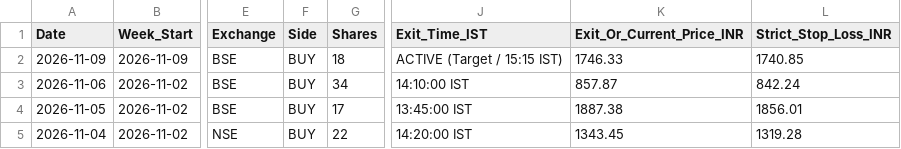
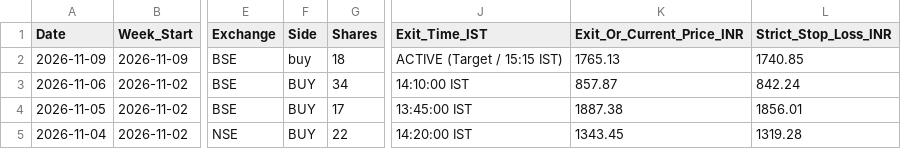
Before and after one commit to anandsurla/indian-day-trader-skill, a CSV file: reports/PAPER_TRADES_AUDIT.csv, drawn as a sheet; only a part is shown, gaps mark what is left out; the diff names each change by its address in the sheet, - before the commit and + after, or states it on an @@ line.

```diff
--- a/reports/PAPER_TRADES_AUDIT.csv
+++ b/reports/PAPER_TRADES_AUDIT.csv
-F2 (Side): BUY
+F2 (Side): buy
-K2 (Exit_Or_Current_Price_INR): 1746.33
+K2 (Exit_Or_Current_Price_INR): 1765.13
```
Also changed, not shown: 17 other files.
